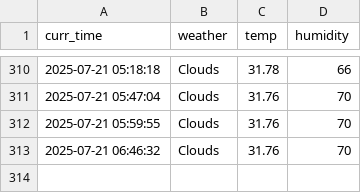
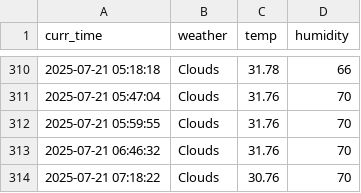
Before and after one commit to tmdals8184/seoul_weather_5_m, a CSV file: seoul_weather.csv, drawn as a sheet; only a part is shown, gaps mark what is left out; the diff names each change by its address in the sheet, - before the commit and + after, or states it on an @@ line.

```diff
--- a/seoul_weather.csv
+++ b/seoul_weather.csv
+row 314: 2025-07-21 07:18:22 | Clouds | 30.76 | 70
```
